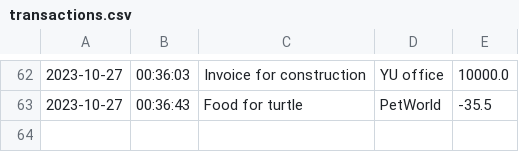
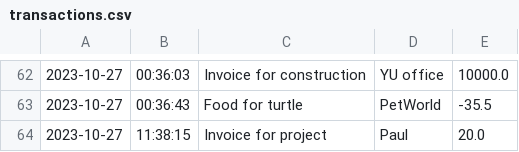
Before and after one commit to Chrisescano/AccountingLedger, a CSV file: transactions.csv, drawn as a sheet; only a part is shown, gaps mark what is left out; the diff names each change by its address in the sheet, - before the commit and + after, or states it on an @@ line.

```diff
--- a/transactions.csv
+++ b/transactions.csv
+row 64: 2023-10-27 | 11:38:15 | Invoice for project | Paul | 20.0
```
Also changed, not shown: 5 other files.
